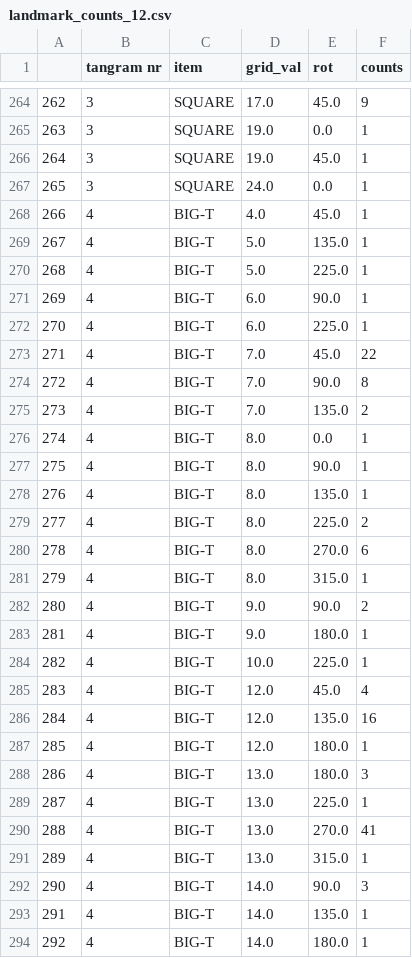
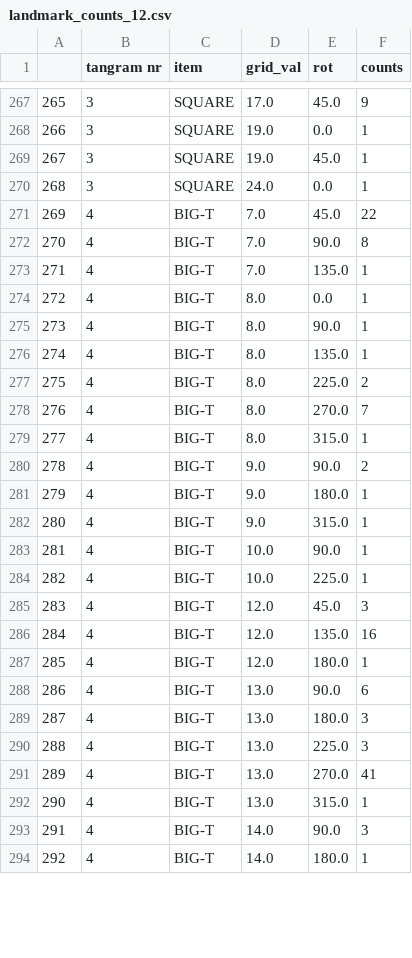
Before and after one commit to Thezamp/tangram-solver, a CSV file: datasets/landmark_counts_12.csv, drawn as a sheet; only a part is shown, gaps mark what is left out; removed rows and columns are numbered as before the commit, all else as after; the diff covers the shown part only; the diff names each change by its address in the sheet, - before the commit and + after, or states it on an @@ line.

```diff
--- a/datasets/landmark_counts_12.csv
+++ b/datasets/landmark_counts_12.csv
@@ column A renumbered from row 41 down @@
-row 268: 266 | 4 | BIG-T | 4.0 | 45.0 | 1
-row 269: 267 | 4 | BIG-T | 5.0 | 135.0 | 1
-row 270: 268 | 4 | BIG-T | 5.0 | 225.0 | 1
-row 271: 269 | 4 | BIG-T | 6.0 | 90.0 | 1
-row 272: 270 | 4 | BIG-T | 6.0 | 225.0 | 1
-F273 (counts): 2
+F273 (counts): 1
-F278 (counts): 6
+F278 (counts): 7
+row 282: 280 | 4 | BIG-T | 9.0 | 315.0 | 1
+row 283: 281 | 4 | BIG-T | 10.0 | 90.0 | 1
-F285 (counts): 4
+F285 (counts): 3
+row 288: 286 | 4 | BIG-T | 13.0 | 90.0 | 6
-F290 (counts): 1
+F290 (counts): 3
-row 293: 291 | 4 | BIG-T | 14.0 | 135.0 | 1
```
Also changed, not shown: 6 added rows, 5 removed rows and 17 edited cells elsewhere in this file, datasets/landmark_counts_16.csv, datasets/landmark_counts_4.csv, 8 other files.
